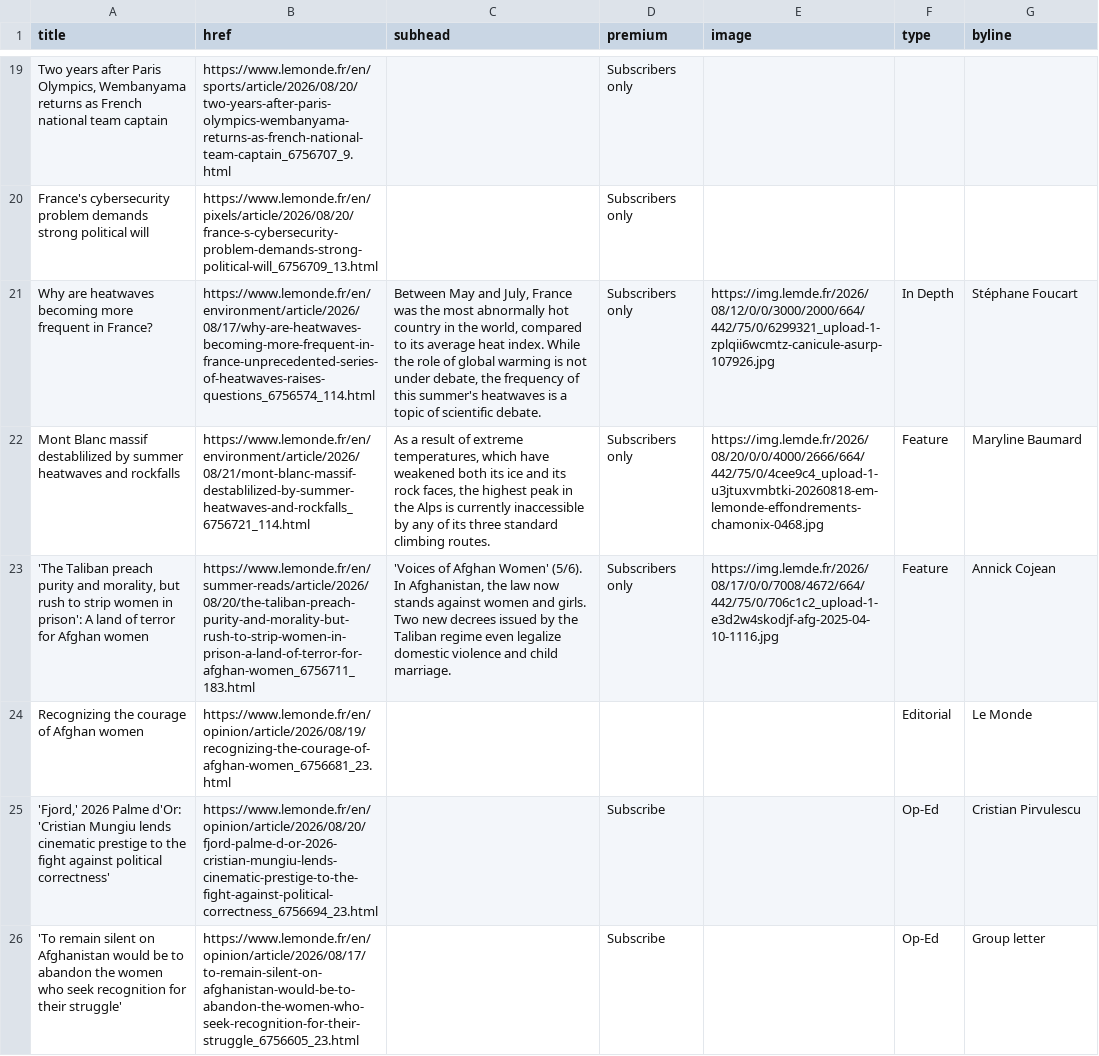
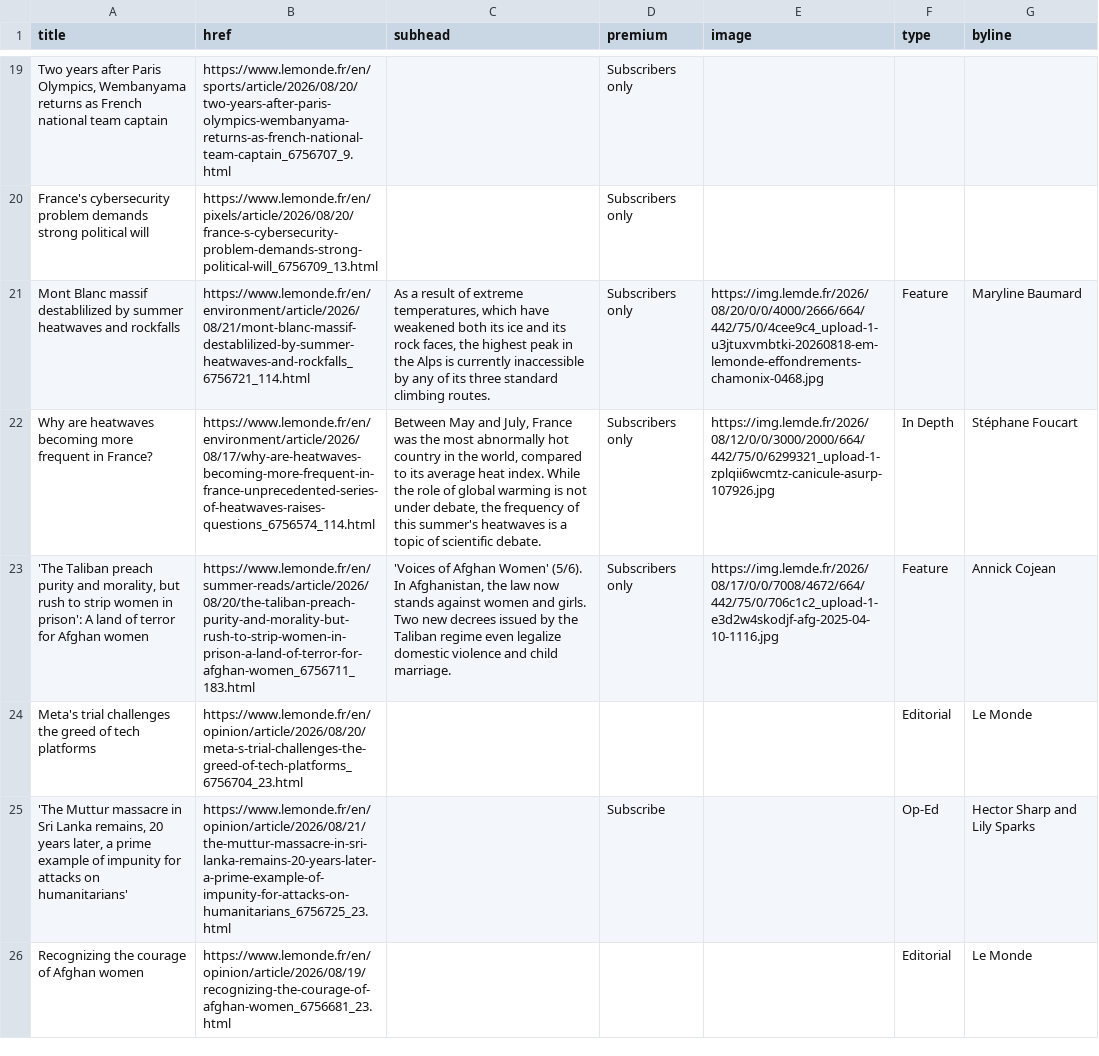
Before and after one commit to nicchoi-29/lede-07-homework-lemonde, a CSV file: lemonde-headlines.csv, drawn as a sheet; only a part is shown, gaps mark what is left out; removed rows and columns are numbered as before the commit, all else as after; the diff names each change by its address in the sheet, - before the commit and + after, or states it on an @@ line.

```diff
--- a/lemonde-headlines.csv
+++ b/lemonde-headlines.csv
@@ row 22 moved to row 21: Mont Blanc massif destablilized by summe… @@
+row 24: Meta's trial challenges the greed of tech platforms | https://www.lemonde.fr/en/opinion/article/2026/08/20/meta-s-trial-challenges-the-greed-of-tech-platforms_6756704_23.html |  |  |  | Editorial | Le Monde
+row 25: 'The Muttur massacre in Sri Lanka remains, 20 years later, a prime example of impunity for attacks on humanitarians' | https://www.lemonde.fr/en/opinion/article/2026/08/21/the-muttur-massacre-in-sri-lanka-remains-20-years-later-a-prime-example-of-impunity-for-attacks-on-humanitarians_6756725_23.html |  | Subscribe |  | Op-Ed | Hector Sharp and Lily Sparks
-row 25: 'Fjord,' 2026 Palme d'Or: 'Cristian Mungiu lends cinematic prestige to the fight against political correctness' | https://www.lemonde.fr/en/opinion/article/2026/08/20/fjord-palme-d-or-2026-cristian-mungiu-lends-cinematic-prestige-to-the-fight-against-political-correctness_6756694_23.html |  | Subscribe |  | Op-Ed | Cristian Pirvulescu
-row 26: 'To remain silent on Afghanistan would be to abandon the women who seek recognition for their struggle' | https://www.lemonde.fr/en/opinion/article/2026/08/17/to-remain-silent-on-afghanistan-would-be-to-abandon-the-women-who-seek-recognition-for-their-struggle_6756605_23.html |  | Subscribe |  | Op-Ed | Group letter
```
